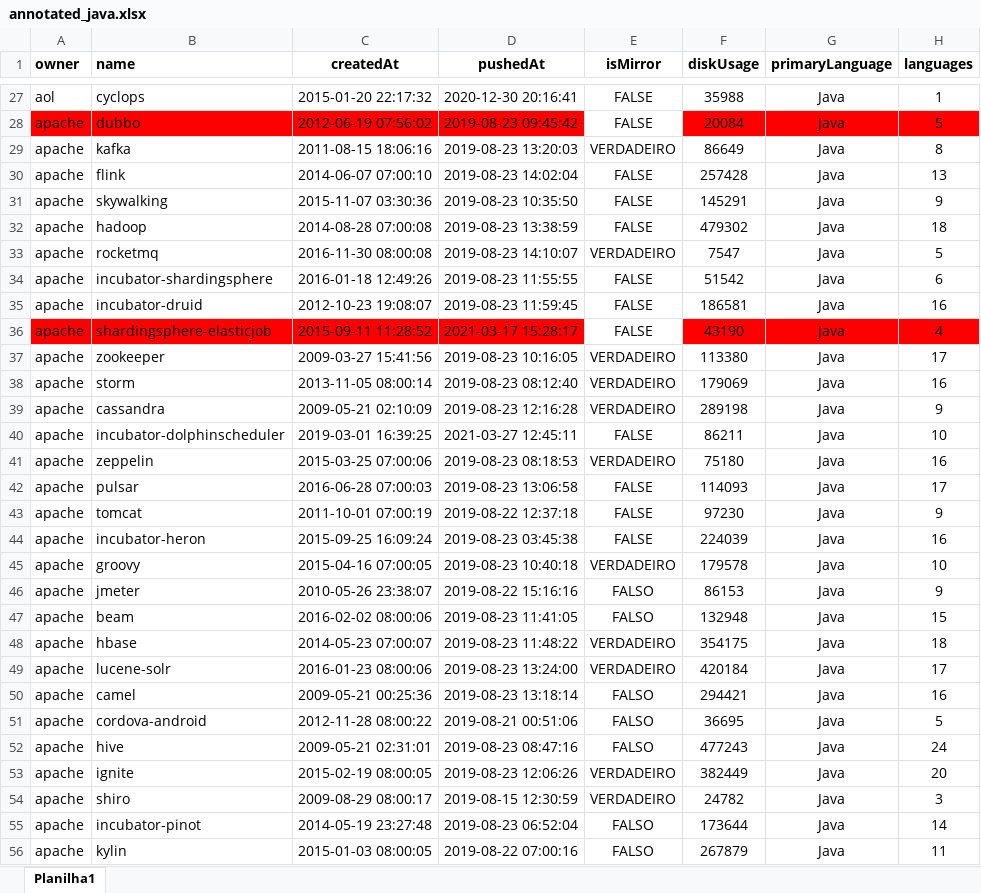
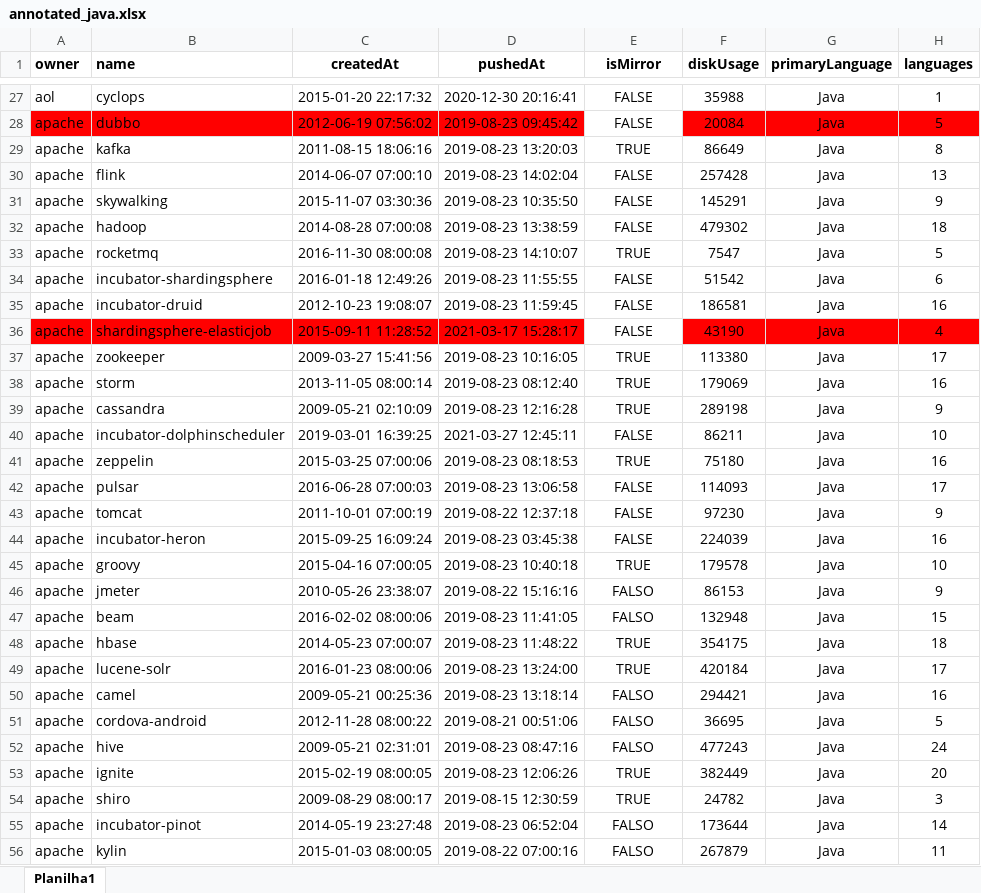
Before and after one commit to gems-uff/db-mining, an Excel workbook: resources/annotated_java.xlsx, sheet Planilha1, drawn as a sheet; only a part is shown, gaps mark what is left out; values as stored, in another font and other column widths than the file's, no borders; conditional formats not drawn; the diff covers the shown part only; the diff names each change by its address in the sheet, - before the commit and + after, or states it on an @@ line.

Commit message:
Update isMirror = Verdadeiro

```diff
--- a/resources/annotated_java.xlsx (sheet Planilha1)
+++ b/resources/annotated_java.xlsx (sheet Planilha1)
-E29 (isMirror): VERDADEIRO
+E29 (isMirror): TRUE
-E33 (isMirror): VERDADEIRO
+E33 (isMirror): TRUE
-E37:E39 (isMirror): VERDADEIRO
+E37:E39 (isMirror): TRUE
-E41 (isMirror): VERDADEIRO
+E41 (isMirror): TRUE
-E45 (isMirror): VERDADEIRO
+E45 (isMirror): TRUE
-E48:E49 (isMirror): VERDADEIRO
+E48:E49 (isMirror): TRUE
-E53:E54 (isMirror): VERDADEIRO
+E53:E54 (isMirror): TRUE
```
Also changed, not shown: 16 edited cells elsewhere in this sheet.
